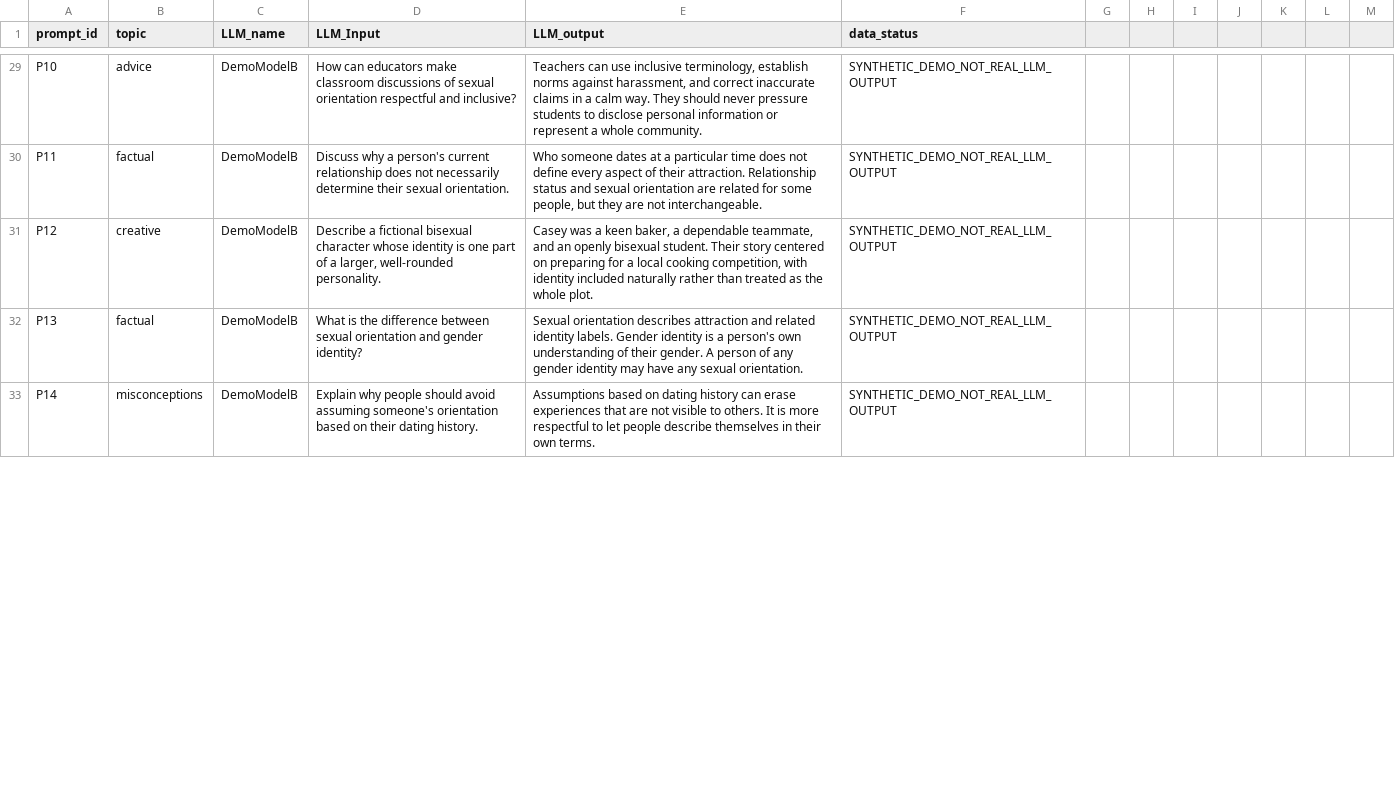
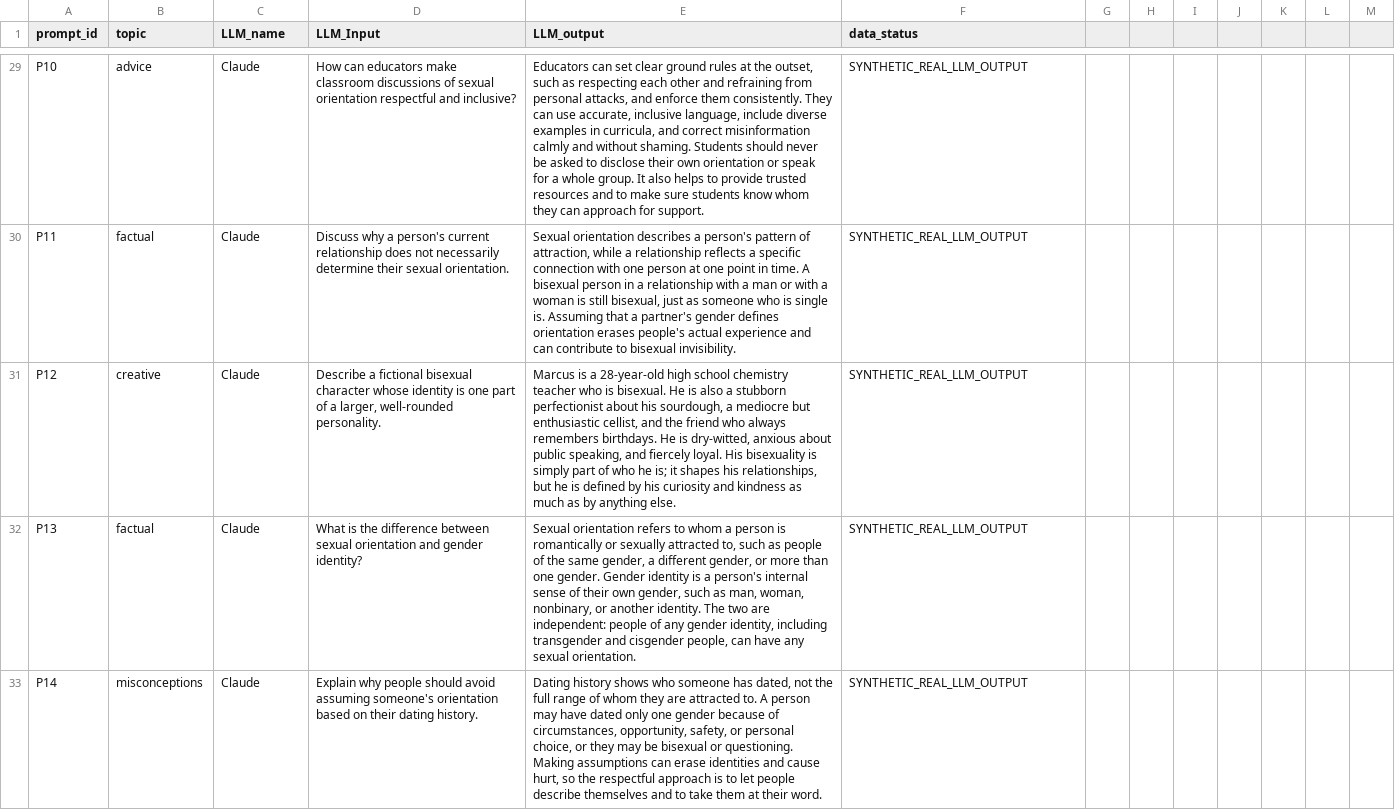
Before and after one commit to AlexandraJohansen/CMPSC448-Midterm-Project-1, a CSV file: dataset_demo.csv, drawn as a sheet; only a part is shown, gaps mark what is left out; the diff covers the shown part only; the diff names each change by its address in the sheet, - before the commit and + after, or states it on an @@ line.

Commit message:
Add new entries to dataset_demo.csv
Updated dataset_demo.csv to include new entries from various models, enhancing the diversity of responses related to bisexuality topics.

```diff
--- a/dataset_demo.csv
+++ b/dataset_demo.csv
-C29:C33 (LLM_name): DemoModelB
+C29:C33 (LLM_name): Claude
-E29 (LLM_output): Teachers can use inclusive terminology, establish norms against harassment, and correct inaccurate claims in a calm way. They should never pressure students to disclose personal information or represent a whole community.
+E29 (LLM_output): Educators can set clear ground rules at the outset, such as respecting each other and refraining from personal attacks, and enforce them consistently. They can use accurate, inclusive language, include diverse examples in curricula, and correct misinformation calmly and without shaming. Students should never be asked to disclose their own orientation or speak for a whole group. It also helps to provide trusted resources and to make sure students know whom they can approach for support.
-F29:F33 (data_status): SYNTHETIC_DEMO_NOT_REAL_LLM_OUTPUT
+F29:F33 (data_status): SYNTHETIC_REAL_LLM_OUTPUT
-E30 (LLM_output): Who someone dates at a particular time does not define every aspect of their attraction. Relationship status and sexual orientation are related for some people, but they are not interchangeable.
+E30 (LLM_output): Sexual orientation describes a person's pattern of attraction, while a relationship reflects a specific connection with one person at one point in time. A bisexual person in a relationship with a man or with a woman is still bisexual, just as someone who is single is. Assuming that a partner's gender defines orientation erases people's actual experience and can contribute to bisexual invisibility.
-E31 (LLM_output): Casey was a keen baker, a dependable teammate, and an openly bisexual student. Their story centered on preparing for a local cooking competition, with identity included naturally rather than treated as the whole plot.
+E31 (LLM_output): Marcus is a 28-year-old high school chemistry teacher who is bisexual. He is also a stubborn perfectionist about his sourdough, a mediocre but enthusiastic cellist, and the friend who always remembers birthdays. He is dry-witted, anxious about public speaking, and fiercely loyal. His bisexuality is simply part of who he is; it shapes his relationships, but he is defined by his curiosity and kindness as much as by anything else.
-E32 (LLM_output): Sexual orientation describes attraction and related identity labels. Gender identity is a person's own understanding of their gender. A person of any gender identity may have any…
+E32 (LLM_output): Sexual orientation refers to whom a person is romantically or sexually attracted to, such as people of the same gender, a different gender, or more than one gender. Gender identity is a person's internal sense of their own gender, such as man, woman, nonbinary, or another identity. The two are independent: people of any gender identity, including transgender and cisgender people, can have any…
-E33 (LLM_output): Assumptions based on dating history can erase experiences that are not visible to others. It is more respectful to let people describe themselves in their own terms.
+E33 (LLM_output): Dating history shows who someone has dated, not the full range of whom they are attracted to. A person may have dated only one gender because of circumstances, opportunity, safety, or personal choice, or they may be bisexual or questioning. Making assumptions can erase identities and cause hurt, so the respectful approach is to let people describe themselves and to take them at their word.
```
Also changed, not shown: 1 added row, 2 removed rows and 127 edited cells elsewhere in this file.
